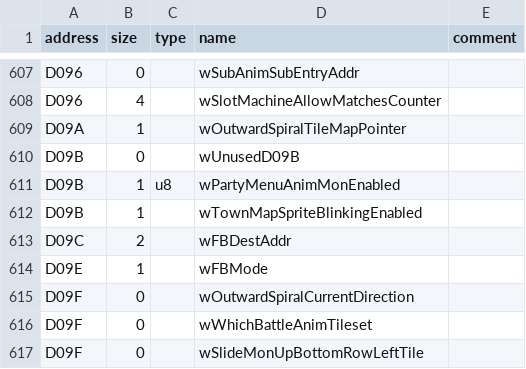
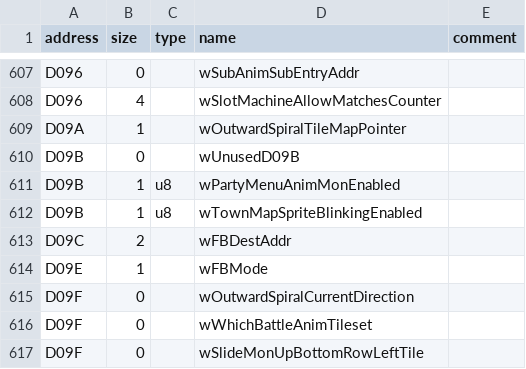
Before and after one commit to Helios-vmg/cppred, a CSV file: CodeGeneration/input/wram.csv, drawn as a sheet; only a part is shown, gaps mark what is left out.

```diff
--- a/CodeGeneration/input/wram.csv
+++ b/CodeGeneration/input/wram.csv
@@ -611,3 +611,3 @@ D09B,0,,wUnusedD09B,
 D09B,1,u8,wPartyMenuAnimMonEnabled,
-D09B,1,,wTownMapSpriteBlinkingEnabled,
+D09B,1,u8,wTownMapSpriteBlinkingEnabled,
 D09C,2,,wFBDestAddr,
```
Also changed, not shown: 3 other files.
